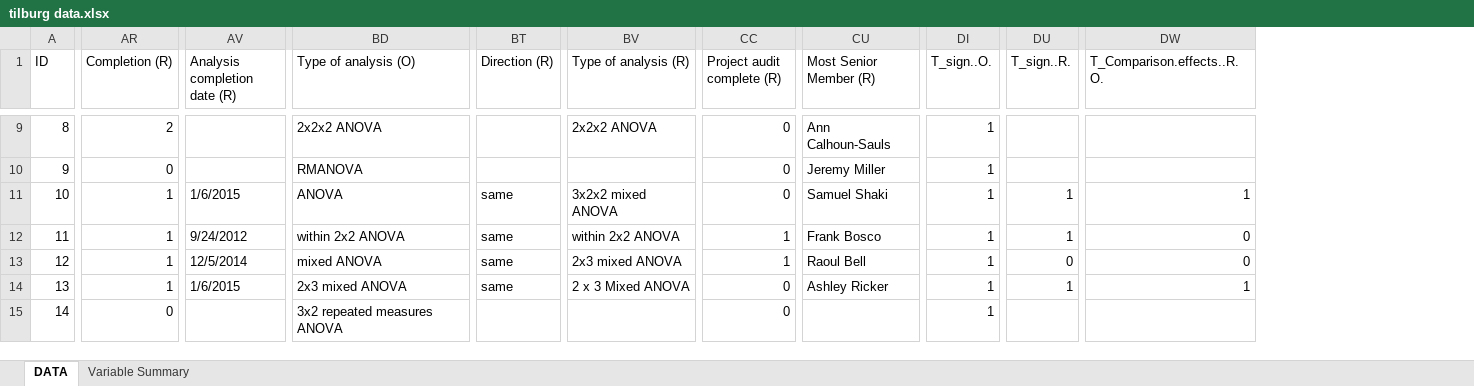
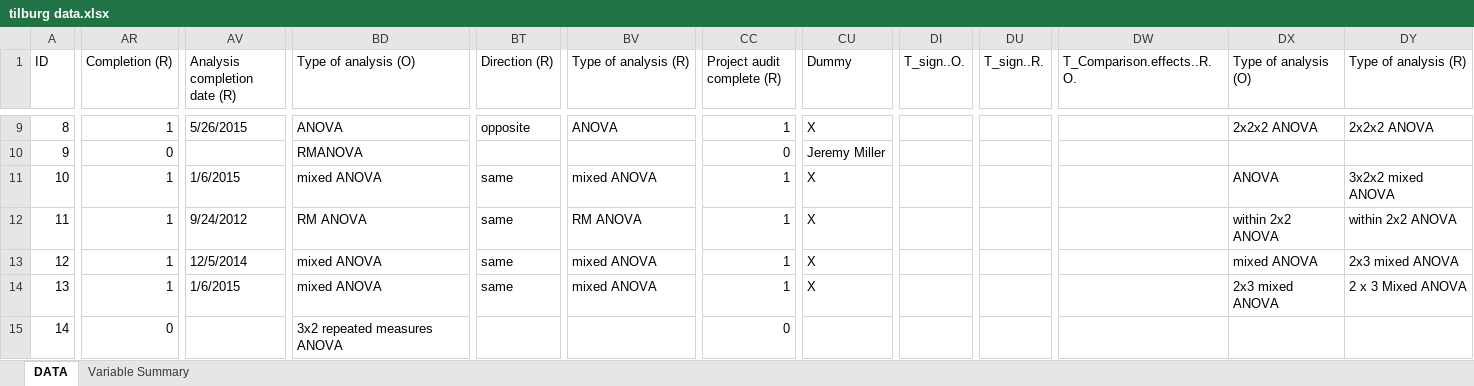
Before and after one commit to CenterForOpenScience/rpp, an Excel workbook: tilburg data.xlsx, sheet DATA, drawn as a sheet; only a part is shown, gaps mark what is left out; values as stored, in another font and other column widths than the file's, no cell formats; charts and pictures not drawn; removed rows and columns are numbered as before the commit, all else as after; the diff covers the shown part only; the diff names each change by its address in the sheet, - before the commit and + after, or states it on an @@ line.

Commit message:
Final data?

```diff
--- a/tilburg data.xlsx (sheet DATA)
+++ b/tilburg data.xlsx (sheet DATA)
-column CU (Most Senior Member (R)), rows 9-14: Ann Calhoun-Sauls | Jeremy Miller | Samuel Shaki | Frank Bosco | Raoul Bell | Ashley Ricker
+column CU (Dummy), rows 9-14: X | Jeremy Miller | X | X | X | X
+column DX (Type of analysis (O)), rows 9-14: 2x2x2 ANOVA |  | ANOVA | within 2x2 ANOVA | mixed ANOVA | 2x3 mixed ANOVA
+column DY (Type of analysis (R)), rows 9-14: 2x2x2 ANOVA |  | 3x2x2 mixed ANOVA | within 2x2 ANOVA | 2x3 mixed ANOVA | 2 x 3 Mixed ANOVA
-AR9 (Completion (R)): 2
+AR9 (Completion (R)): 1
-AV9 (Analysis completion date (R)): (empty)
+AV9 (Analysis completion date (R)): 5/26/2015
-BD9 (Type of analysis (O)): 2x2x2 ANOVA
+BD9 (Type of analysis (O)): ANOVA
-BT9 (Direction (R)): (empty)
+BT9 (Direction (R)): opposite
-BV9 (Type of analysis (R)): 2x2x2 ANOVA
+BV9 (Type of analysis (R)): ANOVA
-CC9 (Project audit complete (R)): 0
+CC9 (Project audit complete (R)): 1
-DI9:DI15 (T_sign..O.): 1
+DI9:DI15 (T_sign..O.): (empty)
-BD11 (Type of analysis (O)): ANOVA
+BD11 (Type of analysis (O)): mixed ANOVA
-BV11 (Type of analysis (R)): 3x2x2 mixed ANOVA
+BV11 (Type of analysis (R)): mixed ANOVA
-CC11 (Project audit complete (R)): 0
+CC11 (Project audit complete (R)): 1
-DU11:DU12 (T_sign..R.): 1
+DU11:DU12 (T_sign..R.): (empty)
-DW11 (T_Comparison.effects..R.O.): 1
+DW11 (T_Comparison.effects..R.O.): (empty)
-BD12 (Type of analysis (O)): within 2x2 ANOVA
+BD12 (Type of analysis (O)): RM ANOVA
-BV12 (Type of analysis (R)): within 2x2 ANOVA
+BV12 (Type of analysis (R)): RM ANOVA
-DW12:DW13 (T_Comparison.effects..R.O.): 0
+DW12:DW13 (T_Comparison.effects..R.O.): (empty)
-BV13 (Type of analysis (R)): 2x3 mixed ANOVA
+BV13 (Type of analysis (R)): mixed ANOVA
-DU13 (T_sign..R.): 0
+DU13 (T_sign..R.): (empty)
-BD14 (Type of analysis (O)): 2x3 mixed ANOVA
+BD14 (Type of analysis (O)): mixed ANOVA
-BV14 (Type of analysis (R)): 2 x 3 Mixed ANOVA
+BV14 (Type of analysis (R)): mixed ANOVA
-CC14 (Project audit complete (R)): 0
+CC14 (Project audit complete (R)): 1
-DU14 (T_sign..R.): 1
+DU14 (T_sign..R.): (empty)
-DW14 (T_Comparison.effects..R.O.): 1
+DW14 (T_Comparison.effects..R.O.): (empty)
```
Also changed, not shown: 744 edited cells elsewhere in this sheet, sheet Variable Summary, cell formats, charts or pictures, 2 other files.
